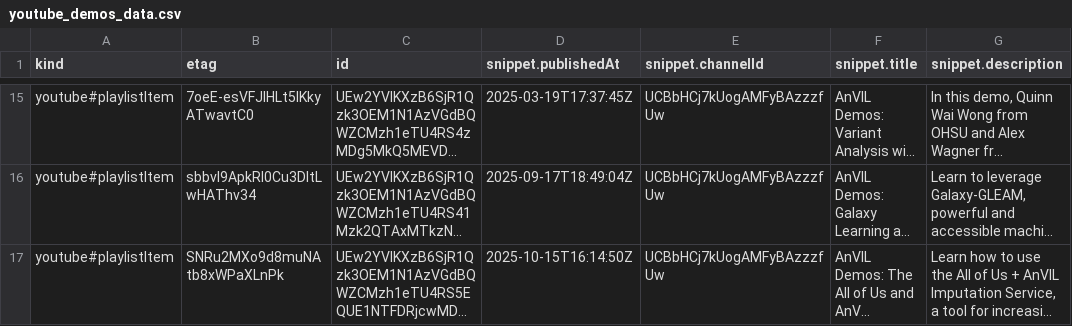
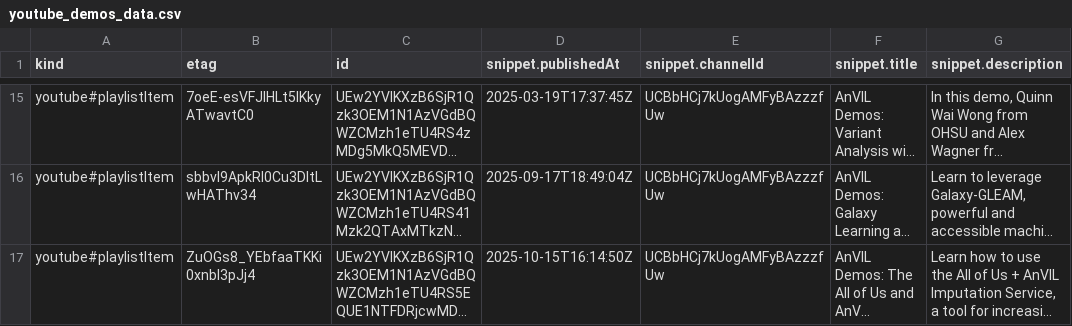
Before and after one commit to fhdsl/AnVIL_Collection, a CSV file: resources/youtube_demos_data.csv, drawn as a sheet; only a part is shown, gaps mark what is left out; long unchanged cells end in …; the diff names each change by its address in the sheet, - before the commit and + after, or states it on an @@ line.

```diff
--- a/resources/youtube_demos_data.csv
+++ b/resources/youtube_demos_data.csv
-B17 (etag): SNRu2MXo9d8muNAtb8xWPaXLnPk
+B17 (etag): ZuOGs8_YEbfaaTKKi0xnbl3pJj4
```
Also changed, not shown: resources/collection.tsv, resources/youtube_shorts_data.csv, 1 other file.
